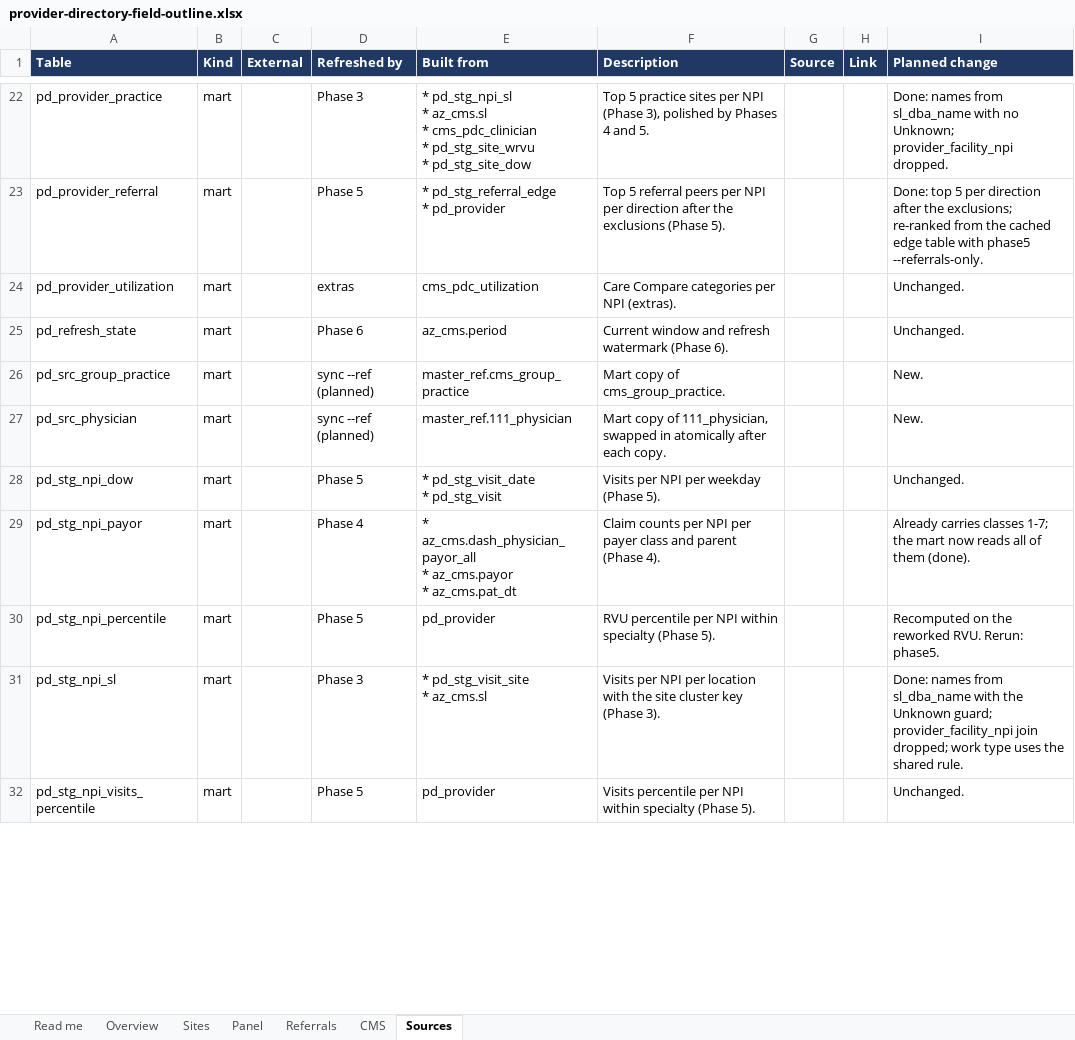
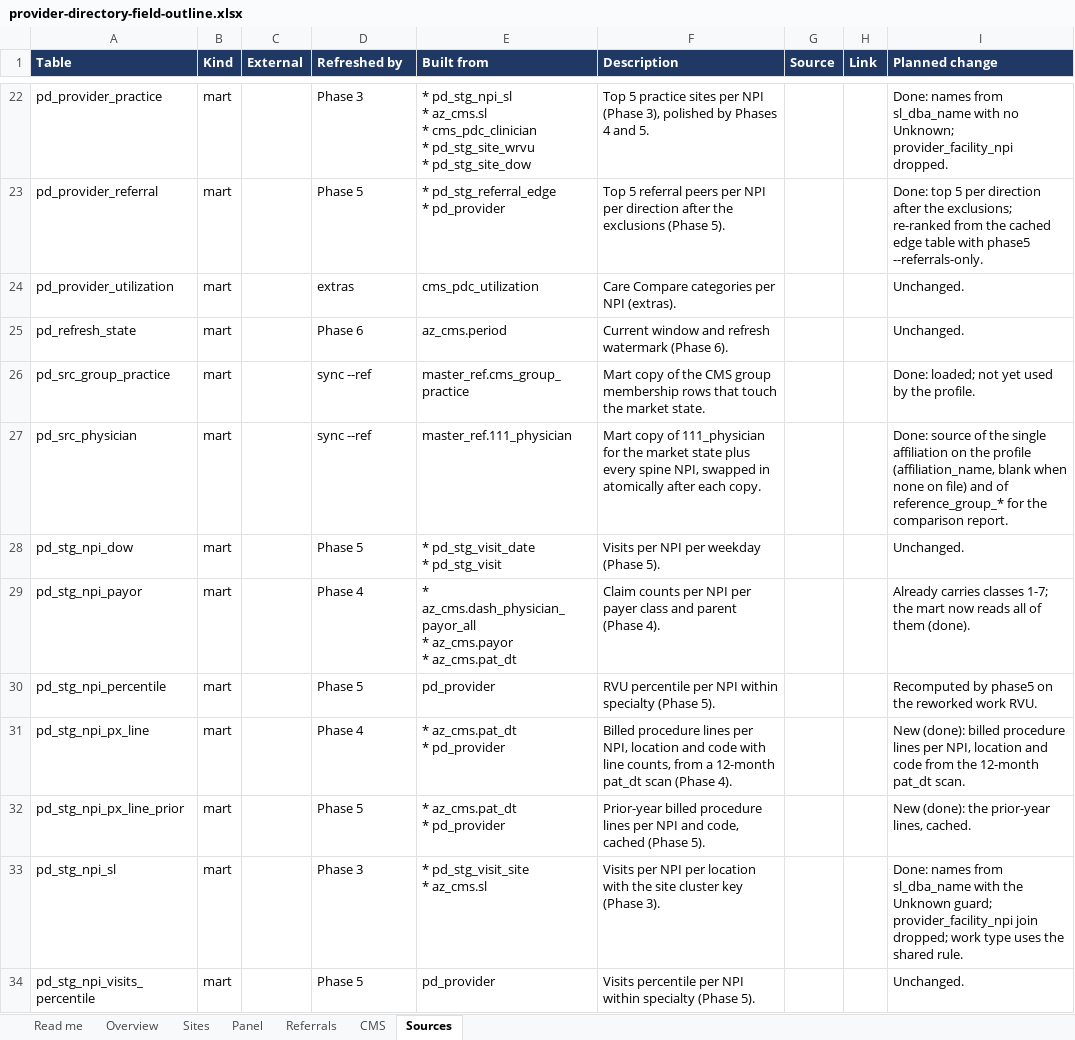
Before and after one commit to bbluecircles/dashboard_stuff, an Excel workbook: docs/provider-directory-field-outline.xlsx, sheet Sources, drawn as a sheet; only a part is shown, gaps mark what is left out; values as stored, in another font and other column widths than the file's, no borders; ↵ is a line break in a cell; the diff covers the shown part only; the diff names each change by its address in the sheet, - before the commit and + after, or states it on an @@ line.

```diff
--- a/docs/provider-directory-field-outline.xlsx (sheet Sources)
+++ b/docs/provider-directory-field-outline.xlsx (sheet Sources)
-D26:D27 (Refreshed by): sync --ref (planned)
+D26:D27 (Refreshed by): sync --ref
-F26 (Description): …copy of cms_group_practice.
+F26 (Description): …copy of the CMS group membership rows that touch the market state.
-I26 (Planned change): New.
+I26 (Planned change): Done: loaded; not yet used by the profile.
-F27 (Description): …copy of 111_physician, swapped in…
+F27 (Description): …copy of 111_physician for the market state plus every spine NPI, swapped in…
-I27 (Planned change): New.
+I27 (Planned change): Done: source of the single affiliation on the profile (affiliation_name, blank when none on file) and of reference_group_* for the comparison report.
-I30 (Planned change): Recomputed on the reworked RVU. Rerun: phase5.
+I30 (Planned change): Recomputed by phase5 on the reworked work RVU.
+row 31: pd_stg_npi_px_line | mart |  | Phase 4 | * az_cms.pat_dt ↵ * pd_provider | Billed procedure lines per NPI, location and code with line counts, from a 12-month pat_dt scan (Phase 4). |  |  | New (done): billed procedure lines per NPI, location and code from the 12-month pat_dt scan.
+row 32: pd_stg_npi_px_line_prior | mart |  | Phase 5 | * az_cms.pat_dt ↵ * pd_provider | Prior-year billed procedure lines per NPI and code, cached (Phase 5). |  |  | New (done): the prior-year lines, cached.
```
Also changed, not shown: 20 edited cells elsewhere in this sheet, sheet Overview, sheet Sites, sheet Read me, 15 other files.
